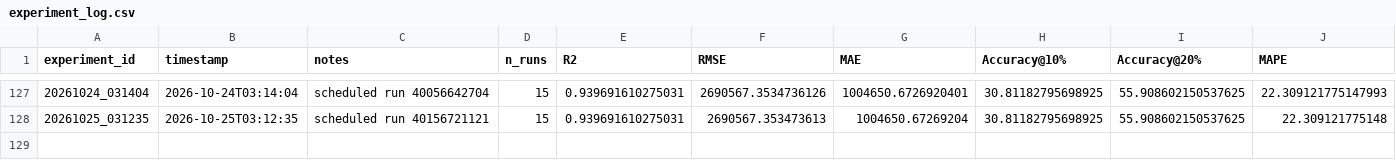
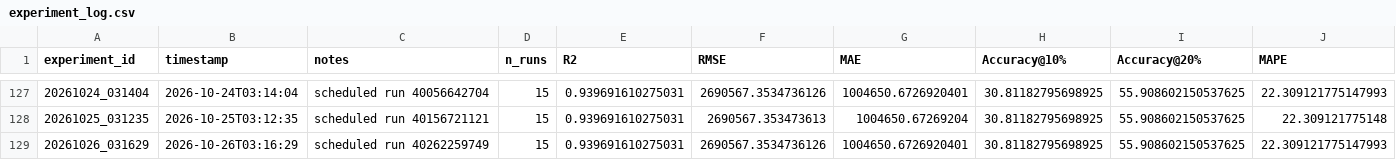
Before and after one commit to DarthJkid/Major-Project-Anglia-Ruskin, a CSV file: experiments/experiment_log.csv, drawn as a sheet; only a part is shown, gaps mark what is left out; rows hold the shown columns only; the diff names each change by its address in the sheet, - before the commit and + after, or states it on an @@ line.

```diff
--- a/experiments/experiment_log.csv
+++ b/experiments/experiment_log.csv
+row 129: 20261026_031629 | 2026-10-26T03:16:29 | scheduled run 40262259749 | 15 | 0.939691610275031 | 2690567.3534736126 | 1004650.6726920401 | 30.81182795698925 | 55.908602150537625 | 22.309121775147993
```
Also changed, not shown: 5 other files.
